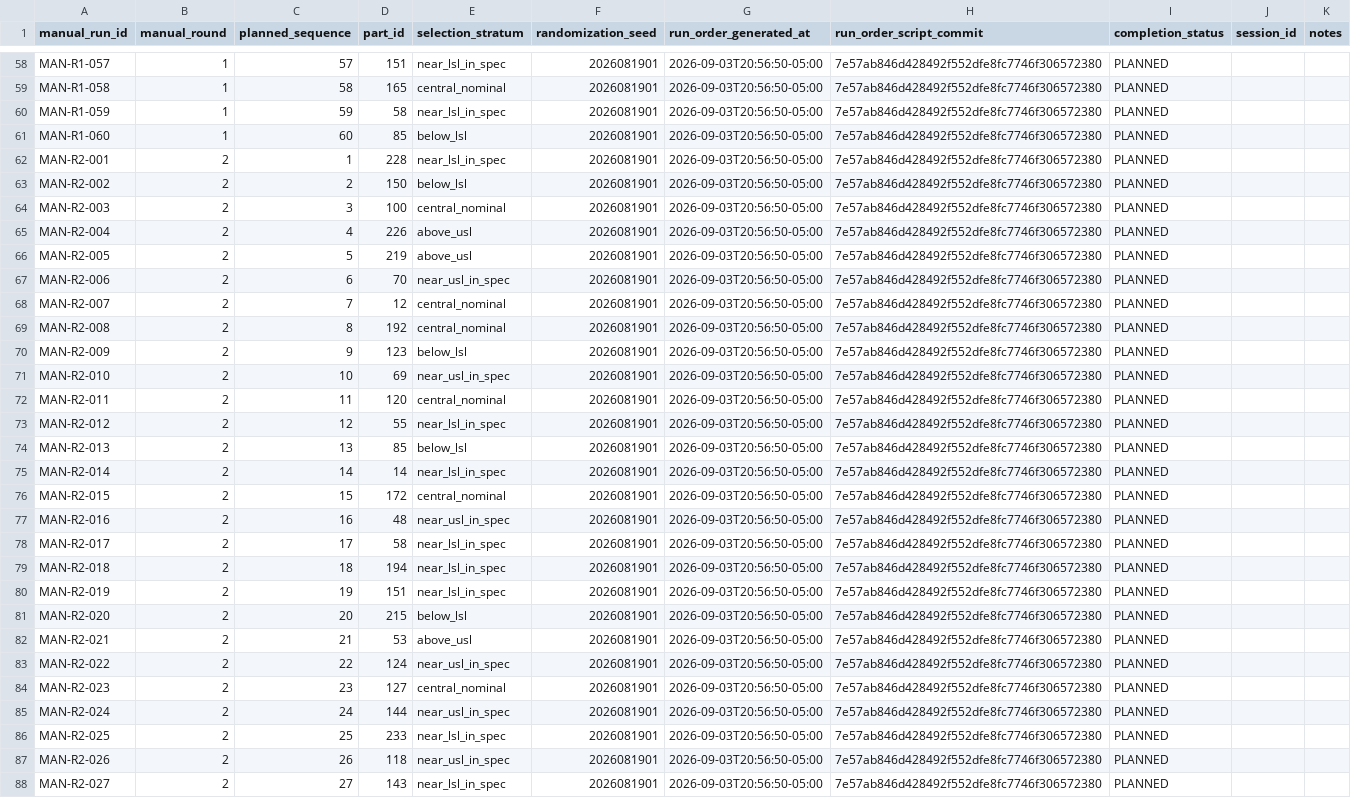
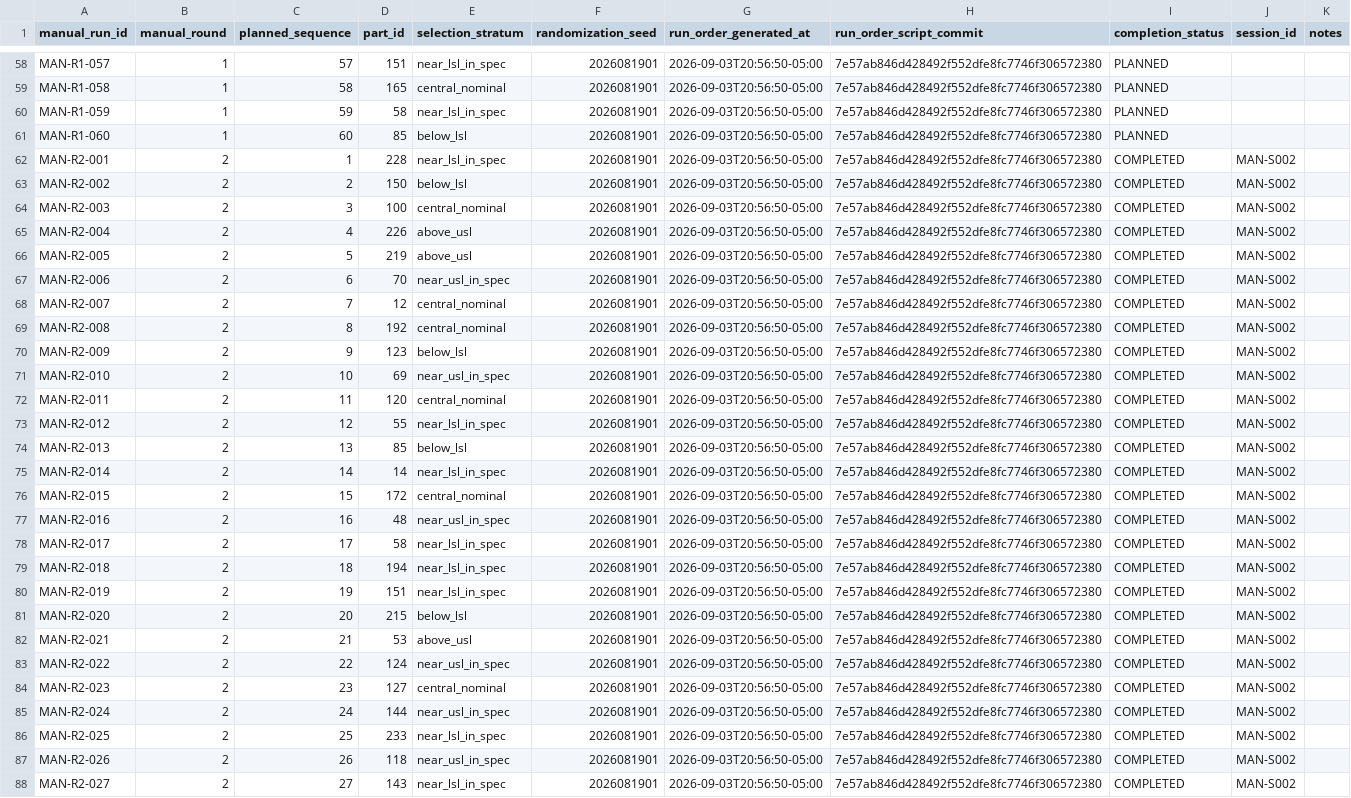
Before and after one commit to Gotterbote/CaseMetrology, a CSV file: data/oal_validation/manual_run_order.csv, drawn as a sheet; only a part is shown, gaps mark what is left out; the diff covers the shown part only; the diff names each change by its address in the sheet, - before the commit and + after, or states it on an @@ line.

```diff
--- a/data/oal_validation/manual_run_order.csv
+++ b/data/oal_validation/manual_run_order.csv
-I62:I88 (completion_status): PLANNED
+I62:I88 (completion_status): COMPLETED
-J62:J88 (session_id): (empty)
+J62:J88 (session_id): MAN-S002
```
Also changed, not shown: 66 edited cells elsewhere in this file, data/oal_validation/environmental_observations.csv, data/oal_validation/manual_reference_checks.csv, 3 other files.
